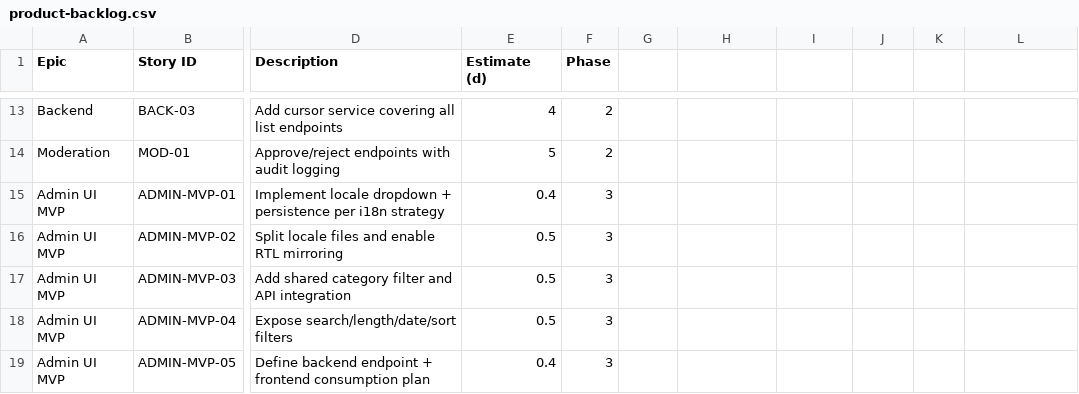
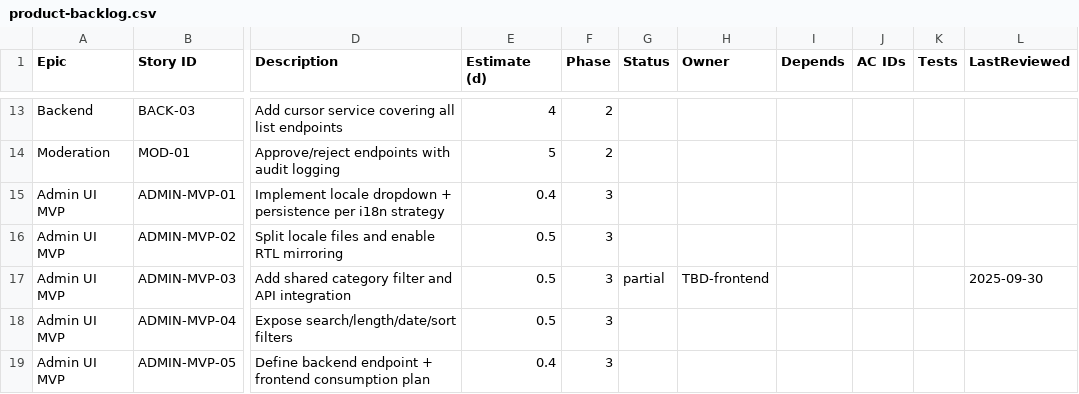
Before and after one commit to talibfitrah/albunyaantube, a CSV file: docs/backlog/product-backlog.csv, drawn as a sheet; only a part is shown, gaps mark what is left out; the diff covers the shown part only; the diff names each change by its address in the sheet, - before the commit and + after, or states it on an @@ line.

Commit message:
docs(roadmap): add execution metadata, sync backlog/AC traceability, and add agent prompt + CLI
- Add per-phase and per-ticket YAML meta (status/owner/depends/lastReviewed)
- Mark delivered items (dark theme tokens, canonical tabs, category subcategories) with file paths and tests
- Extend backlog with Status/Owner/Depends/AC IDs/Tests/LastReviewed; add DONE rows for recent work
- Add AC-REG-003 for optional subcategories; update traceability mapping
- Add runbooks: roadmap sync checklist and agent ticket prompt template
- Add scripts/generate-agent-prompt.mjs to produce tailored prompts from backlog/roadmap

```diff
--- a/docs/backlog/product-backlog.csv
+++ b/docs/backlog/product-backlog.csv
-G1: (empty)
+G1: Status
-H1: (empty)
+H1: Owner
-I1: (empty)
+I1: Depends
-J1: (empty)
+J1: AC IDs
-K1: (empty)
+K1: Tests
-L1: (empty)
+L1: LastReviewed
-G17 (Status): (empty)
+G17 (Status): partial
-H17 (Owner): (empty)
+H17 (Owner): TBD-frontend
-L17 (LastReviewed): (empty)
+L17 (LastReviewed): 2025-09-30
```
Also changed, not shown: 4 added rows and 6 edited cells elsewhere in this file, 9 other files.
